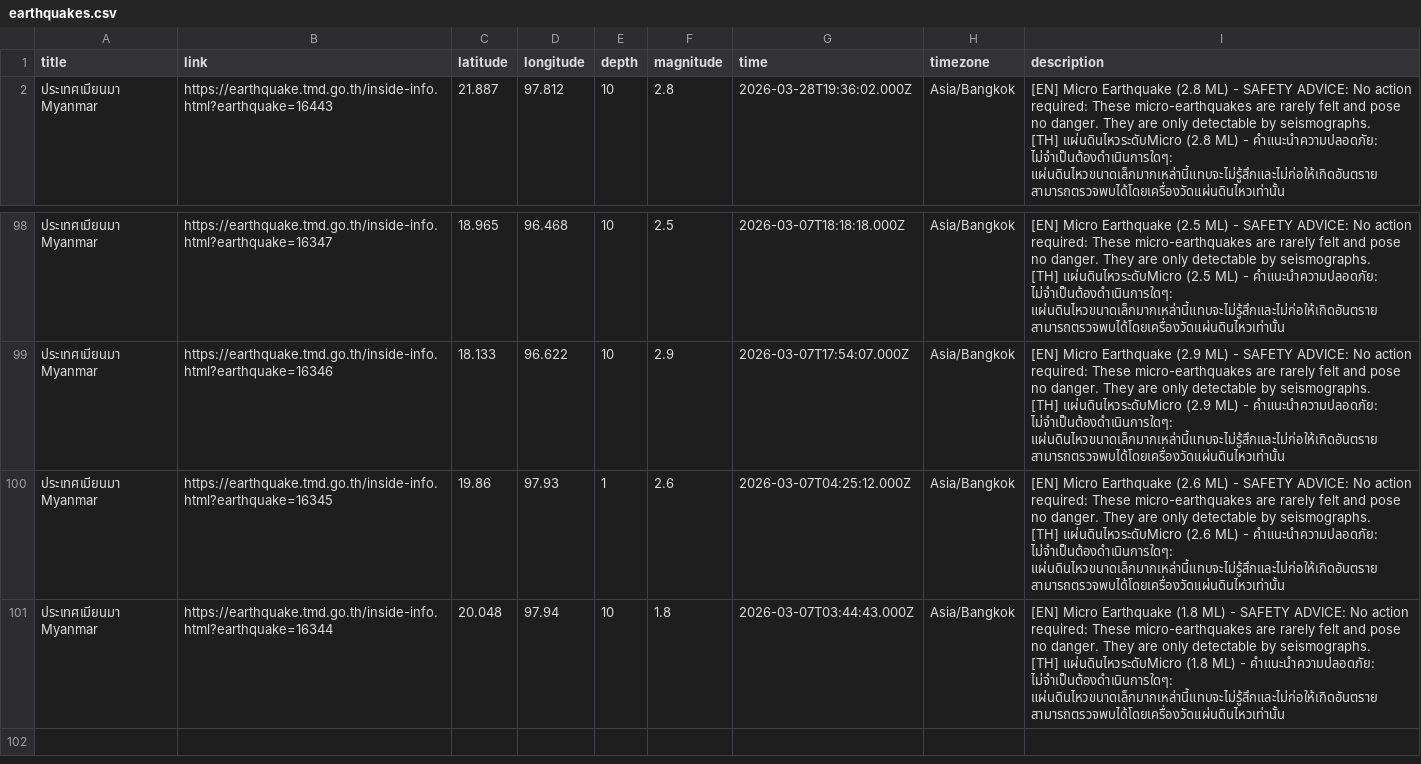
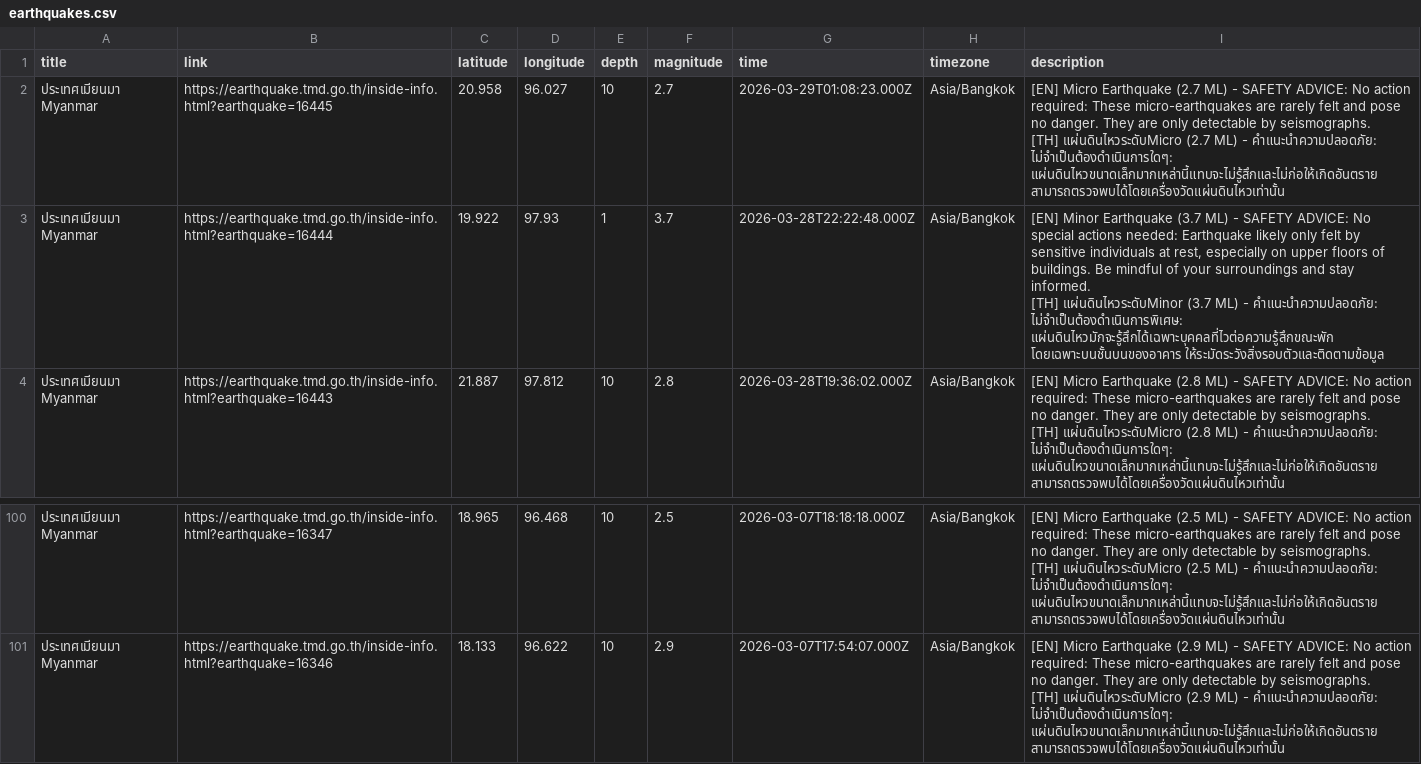
Before and after one commit to Pittawat2542/thailand-earthquake-visualizer, a CSV file: data/earthquakes.csv, drawn as a sheet; only a part is shown, gaps mark what is left out; removed rows and columns are numbered as before the commit, all else as after; ↵ is a line break in a cell; the diff names each change by its address in the sheet, - before the commit and + after, or states it on an @@ line.

```diff
--- a/data/earthquakes.csv
+++ b/data/earthquakes.csv
+row 2: ประเทศเมียนมา Myanmar | https://earthquake.tmd.go.th/inside-info.html?earthquake=16445 | 20.958 | 96.027 | 10 | 2.7 | 2026-03-29T01:08:23.000Z | Asia/Bangkok | [EN] Micro Earthquake (2.7 ML) - SAFETY ADVICE: No action required: These micro-earthquakes are rarely felt and pose no danger. They are only detectable by seismographs. ↵ [TH] แผ่นดินไหวระดับMicro (2.7 ML) - คำแนะนำความปลอดภัย: ไม่จำเป็นต้องดำเนินการใดๆ: แผ่นดินไหวขนาดเล็กมากเหล่านี้แทบจะไม่รู้สึกและไม่ก่อให้เกิดอันตราย สามารถตรวจพบได้โดยเครื่องวัดแผ่นดินไหวเท่านั้น
+row 3: ประเทศเมียนมา Myanmar | https://earthquake.tmd.go.th/inside-info.html?earthquake=16444 | 19.922 | 97.93 | 1 | 3.7 | 2026-03-28T22:22:48.000Z | Asia/Bangkok | [EN] Minor Earthquake (3.7 ML) - SAFETY ADVICE: No special actions needed: Earthquake likely only felt by sensitive individuals at rest, especially on upper floors of buildings. Be mindful of your surroundings and stay informed. ↵ [TH] แผ่นดินไหวระดับMinor (3.7 ML) - คำแนะนำความปลอดภัย: ไม่จำเป็นต้องดำเนินการพิเศษ: แผ่นดินไหวมักจะรู้สึกได้เฉพาะบุคคลที่ไวต่อความรู้สึกขณะพัก โดยเฉพาะบนชั้นบนของอาคาร ให้ระมัดระวังสิ่งรอบตัวและติดตามข้อมูล
-row 100: ประเทศเมียนมา Myanmar | https://earthquake.tmd.go.th/inside-info.html?earthquake=16345 | 19.86 | 97.93 | 1 | 2.6 | 2026-03-07T04:25:12.000Z | Asia/Bangkok | [EN] Micro Earthquake (2.6 ML) - SAFETY ADVICE: No action required: These micro-earthquakes are rarely felt and pose no danger. They are only detectable by seismographs. ↵ [TH] แผ่นดินไหวระดับMicro (2.6 ML) - คำแนะนำความปลอดภัย: ไม่จำเป็นต้องดำเนินการใดๆ: แผ่นดินไหวขนาดเล็กมากเหล่านี้แทบจะไม่รู้สึกและไม่ก่อให้เกิดอันตราย สามารถตรวจพบได้โดยเครื่องวัดแผ่นดินไหวเท่านั้น
-row 101: ประเทศเมียนมา Myanmar | https://earthquake.tmd.go.th/inside-info.html?earthquake=16344 | 20.048 | 97.94 | 10 | 1.8 | 2026-03-07T03:44:43.000Z | Asia/Bangkok | [EN] Micro Earthquake (1.8 ML) - SAFETY ADVICE: No action required: These micro-earthquakes are rarely felt and pose no danger. They are only detectable by seismographs. ↵ [TH] แผ่นดินไหวระดับMicro (1.8 ML) - คำแนะนำความปลอดภัย: ไม่จำเป็นต้องดำเนินการใดๆ: แผ่นดินไหวขนาดเล็กมากเหล่านี้แทบจะไม่รู้สึกและไม่ก่อให้เกิดอันตราย สามารถตรวจพบได้โดยเครื่องวัดแผ่นดินไหวเท่านั้น
```
Also changed, not shown: 2 other files.
